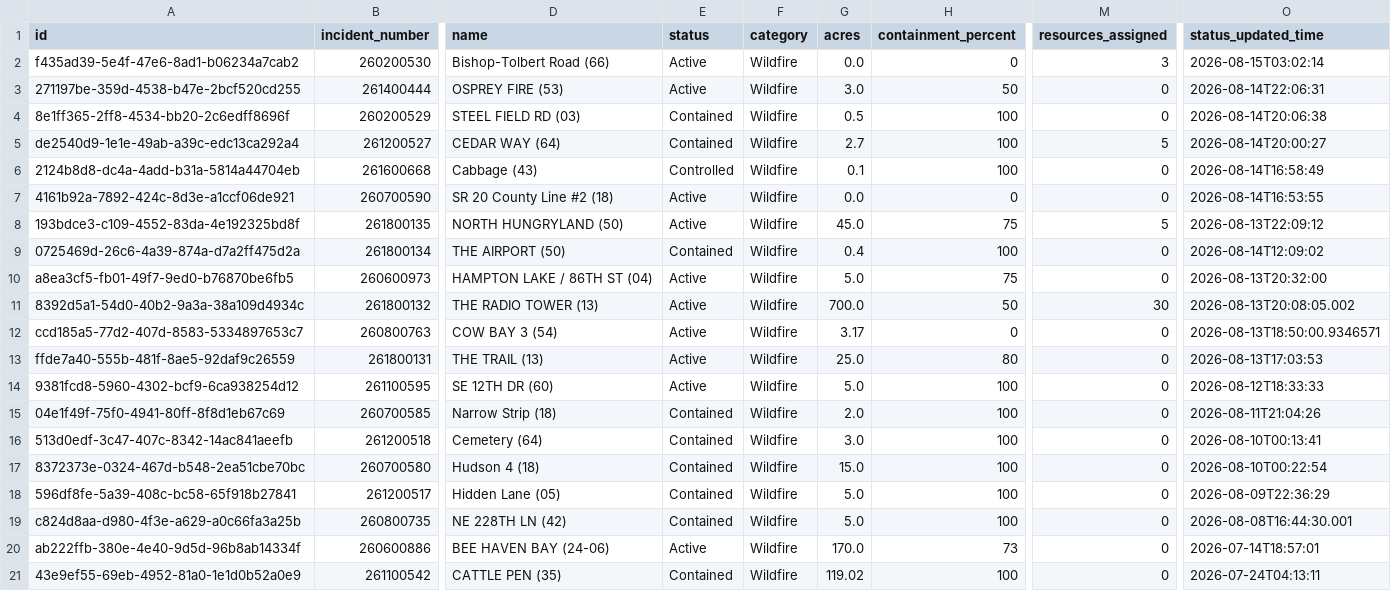
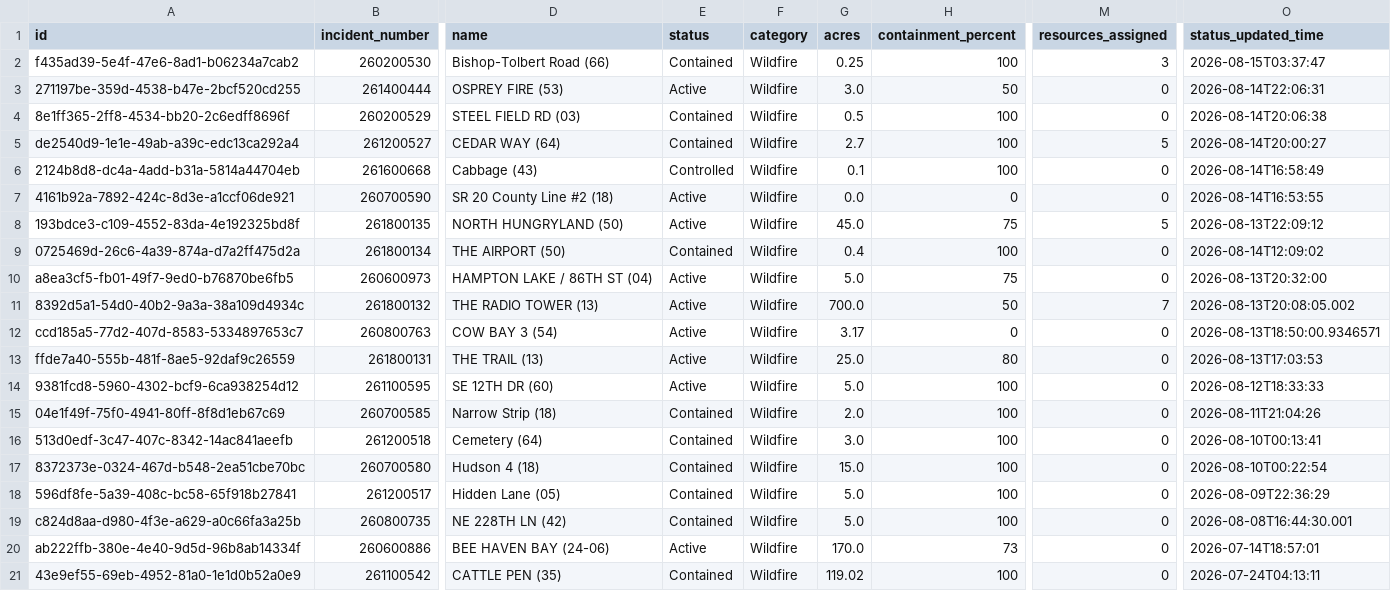
Before and after one commit to SunSentinel/wildfire-tracking-map, a CSV file: ffs_active_fires.csv, drawn as a sheet; only a part is shown, gaps mark what is left out; the diff names each change by its address in the sheet, - before the commit and + after, or states it on an @@ line.

```diff
--- a/ffs_active_fires.csv
+++ b/ffs_active_fires.csv
-E2 (status): Active
+E2 (status): Contained
-G2 (acres): 0.0
+G2 (acres): 0.25
-H2 (containment_percent): 0
+H2 (containment_percent): 100
-O2 (status_updated_time): 2026-08-15T03:02:14
+O2 (status_updated_time): 2026-08-15T03:37:47
-M11 (resources_assigned): 30
+M11 (resources_assigned): 7
```
Also changed, not shown: 2 other files.
